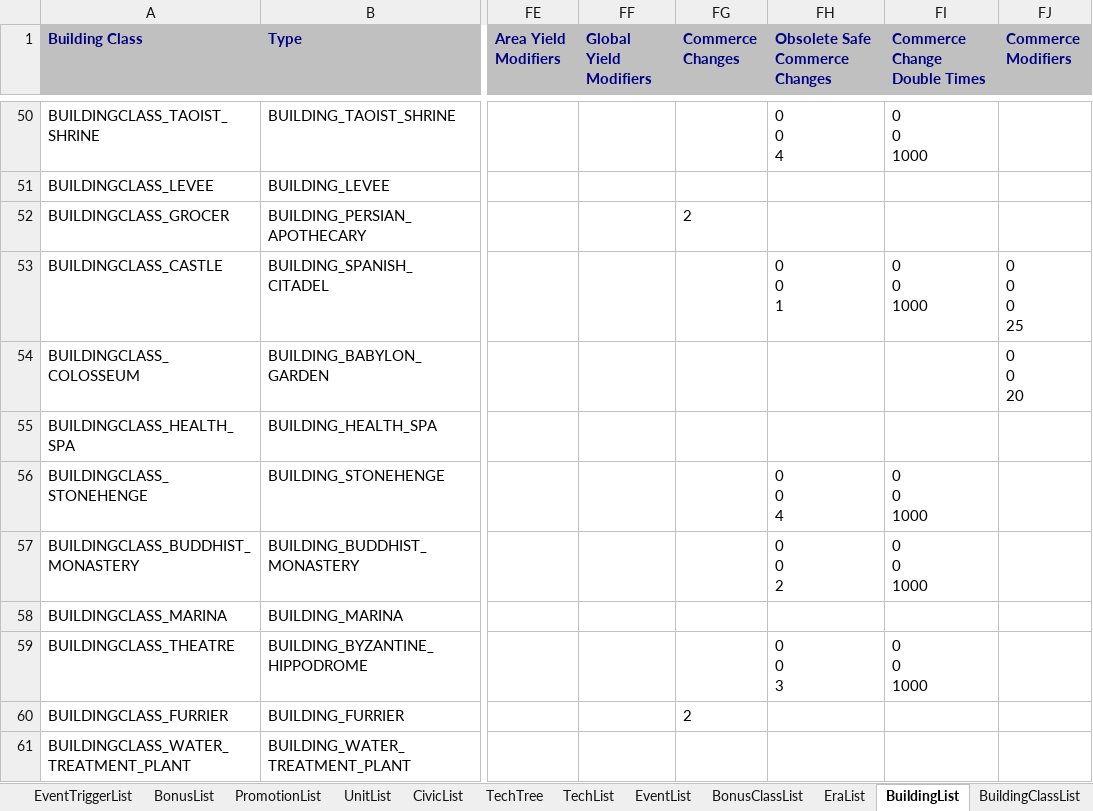
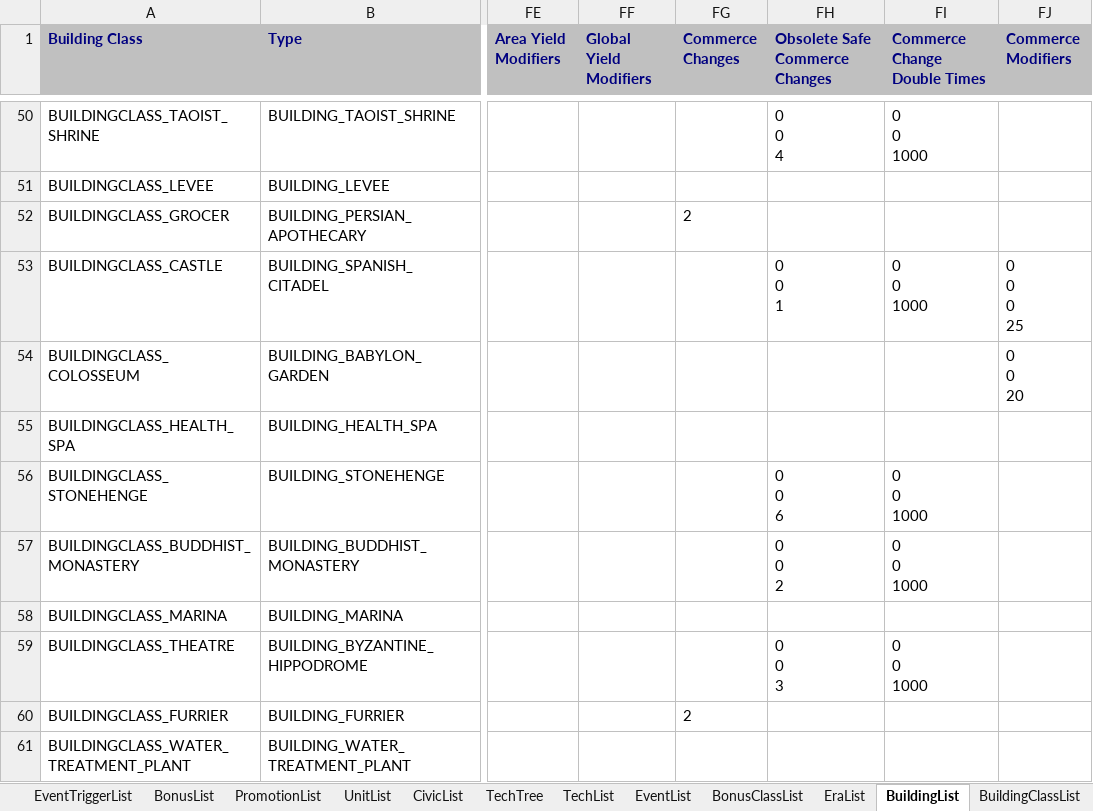
Before and after one commit to ArchidFreezer/Civ4-AB-Mod, an Excel workbook: Support/Docs/Civ4Archid.xlsx, sheet BuildingList, drawn as a sheet; only a part is shown, gaps mark what is left out; values as stored, in another font and other column widths than the file's, no borders; ↵ is a line break in a cell; the diff names each change by its address in the sheet, - before the commit and + after, or states it on an @@ line.

Commit message:
Increase Stonehenge culture value
Stonehenge culture gain was not in line with the updated religious buildings and needed to have it’s culture value increased from 4 to 6 to bring it back into the high value category a world wonder should be.

AB4-282

```diff
--- a/Support/Docs/Civ4Archid.xlsx (sheet BuildingList)
+++ b/Support/Docs/Civ4Archid.xlsx (sheet BuildingList)
-FH56 (Obsolete Safe Commerce Changes): 0 ↵ 0 ↵ 4
+FH56 (Obsolete Safe Commerce Changes): 0 ↵ 0 ↵ 6
```
Also changed, not shown: 1 other file.
